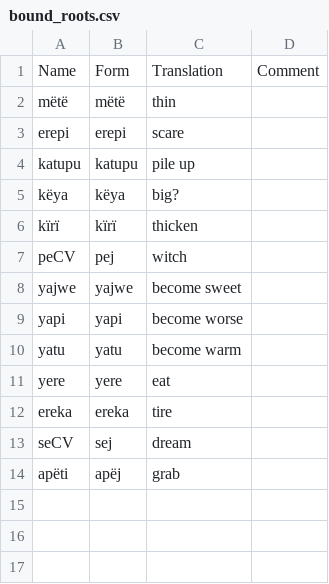
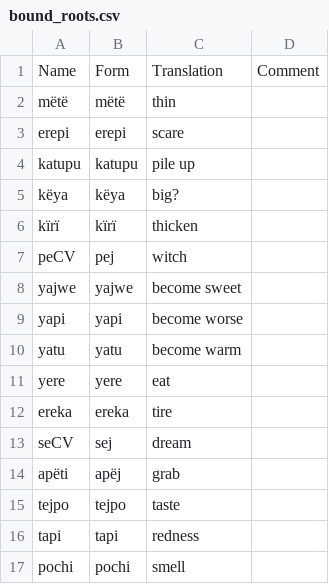
Before and after one commit to fmatter/uniparser-yawarana, a CSV file: data/bound_roots.csv, drawn as a sheet.

```diff
--- a/data/bound_roots.csv
+++ b/data/bound_roots.csv
@@ -14 +14,4 @@ seCV,sej,dream,
 apëti,apëj,grab,
+tejpo,tejpo,taste,
+tapi,tapi,redness,
+pochi,pochi,smell,
```
Also changed, not shown: data/derivations/misc_derivations.csv, data/manual_roots.csv, 3 other files.
